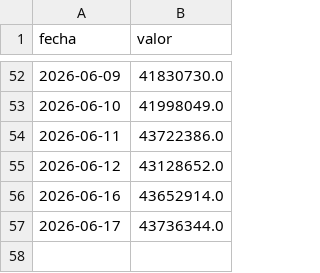
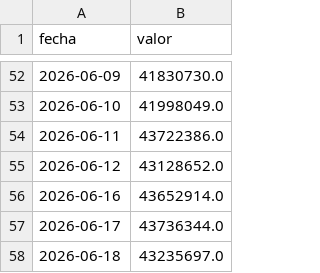
Before and after one commit to Maxicaprari/bcra-dashboard, a CSV file: data/base_monetaria.csv, drawn as a sheet; only a part is shown, gaps mark what is left out; the diff names each change by its address in the sheet, - before the commit and + after, or states it on an @@ line.

```diff
--- a/data/base_monetaria.csv
+++ b/data/base_monetaria.csv
+row 58: 2026-06-18 | 43235697.0
```
Also changed, not shown: data/reservas.csv, data/tasa_plazo_fijo.csv, 2 other files.
